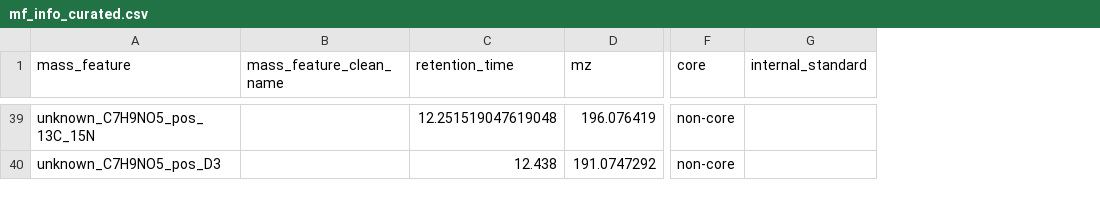
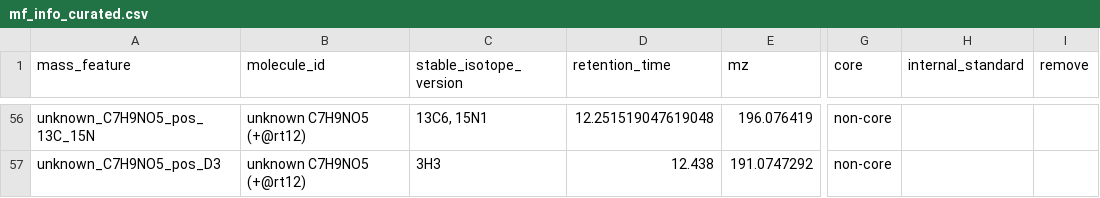
Before and after one commit to IngallsLabUW/Homarine_Catabolism_MS, a CSV file: data/intermediate/metabolomics/mf_info_curated.csv, drawn as a sheet; only a part is shown, gaps mark what is left out; addresses are those after the commit; the diff covers the shown part only; the diff names each change by its address in the sheet, - before the commit and + after, or states it on an @@ line.

Commit message:
Finish Table SX6.3, area results of metab experiments

```diff
--- a/data/intermediate/metabolomics/mf_info_curated.csv
+++ b/data/intermediate/metabolomics/mf_info_curated.csv
+column C (stable_isotope_version), rows 56-57: 13C6, 15N1 | 3H3
+column I (remove), empty
-B1: mass_feature_clean_name
+B1: molecule_id
-B56:B57 (molecule_id): (empty)
+B56:B57 (molecule_id): unknown C7H9NO5 (+@rt12)
```
Also changed, not shown: 21 added rows, 4 removed rows, 4 moved rows and 26 edited cells elsewhere in this file, 3 other files.
